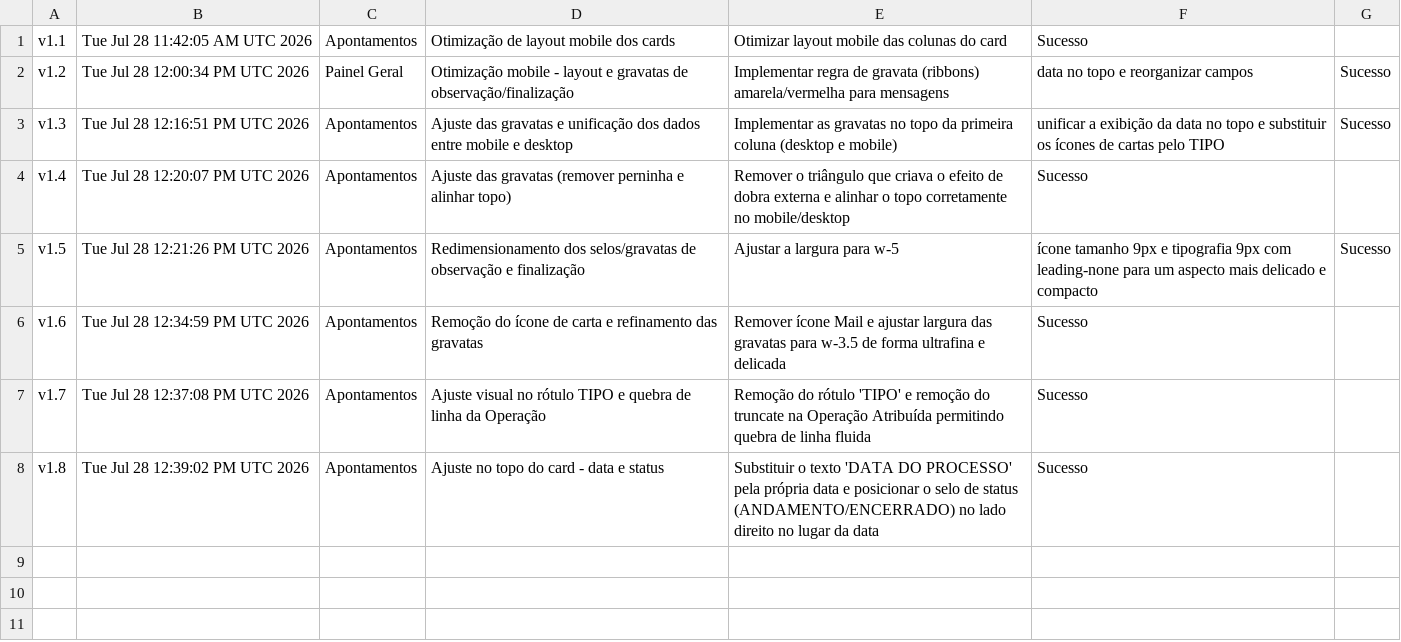
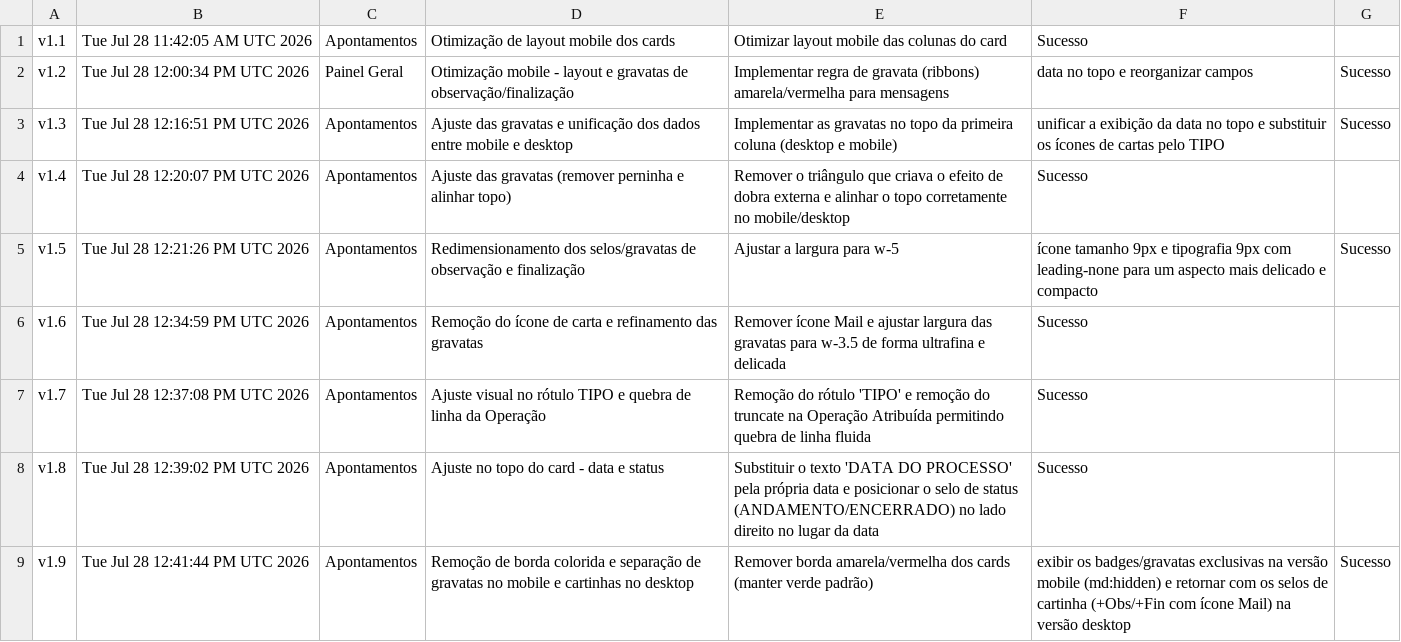
Before and after one commit to tieugecolbolsas/NEWatlasApont, a CSV file: historico_projeto.csv, drawn as a sheet; the diff names each change by its address in the sheet, - before the commit and + after, or states it on an @@ line.

Commit message:
style: refine UI cards and badge visibility
Remove conditional border coloring to standardize card appearance. Restrict status badges to mobile-only and prepare desktop layout for upcoming iconography updates.

```diff
--- a/historico_projeto.csv
+++ b/historico_projeto.csv
+row 9: v1.9 | Tue Jul 28 12:41:44 PM UTC 2026 | Apontamentos | Remoção de borda colorida e separação de gravatas no mobile e cartinhas no desktop | Remover borda amarela/vermelha dos cards (manter verde padrão) | exibir os badges/gravatas exclusivas na versão mobile (md:hidden) e retornar com os selos de cartinha (+Obs/+Fin com ícone Mail) na versão desktop | Sucesso
```
Also changed, not shown: 1 other file.
